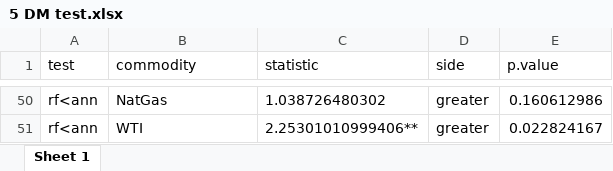
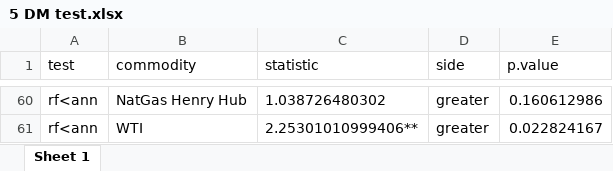
Before and after one commit to RubenErnst/commodity-price-prediction, an Excel workbook: results/significance/5 DM test.xlsx, sheet Sheet 1, drawn as a sheet; only a part is shown, gaps mark what is left out; values as stored, in another font and other column widths than the file's, no borders; addresses are those after the commit; the diff covers the shown part only; the diff names each change by its address in the sheet, - before the commit and + after, or states it on an @@ line.

```diff
--- a/results/significance/5 DM test.xlsx (sheet Sheet 1)
+++ b/results/significance/5 DM test.xlsx (sheet Sheet 1)
-B60 (commodity): NatGas
+B60 (commodity): NatGas Henry Hub
```
Also changed, not shown: 10 added rows and 35 edited cells elsewhere in this sheet, results/descriptive stats/Descriptives.xlsx, results/ml models/ANN results.xlsx, 12 other files.
